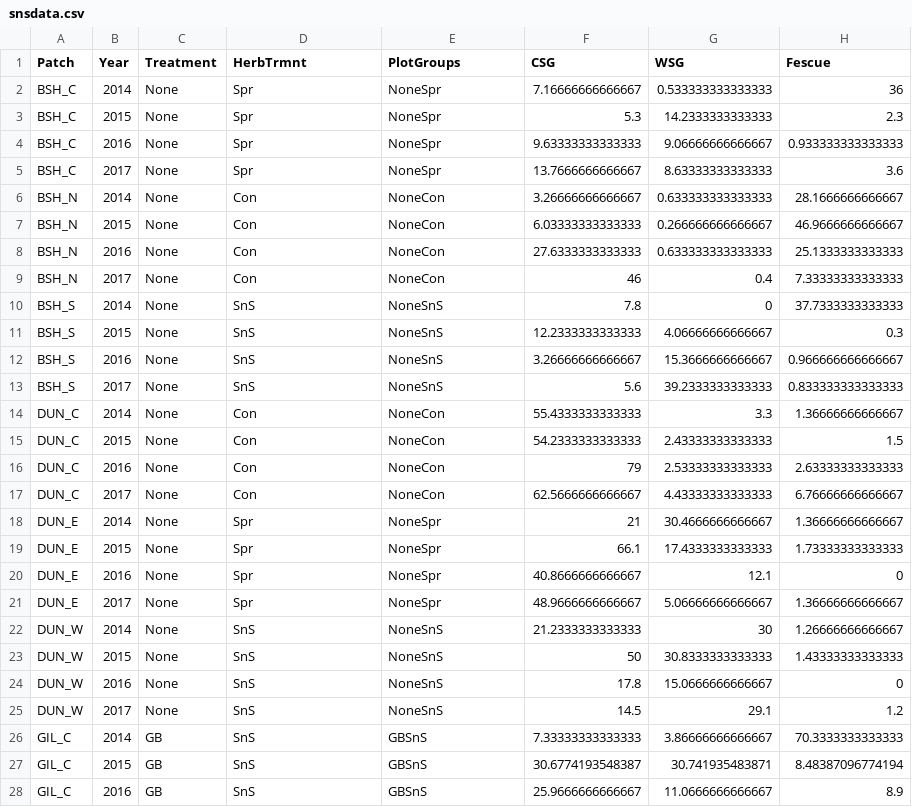
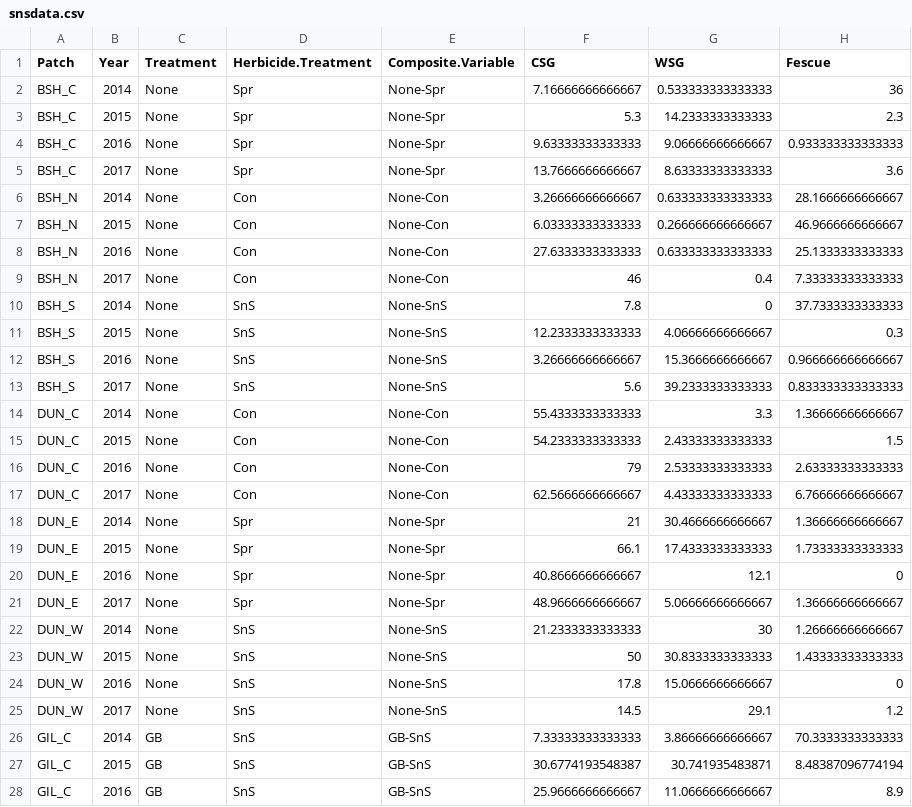
Before and after one commit to njlyon0/collab_coon-daubenmire-herbicide, a CSV file: Data/snsdata.csv, drawn as a sheet; only a part is shown; the diff covers the shown part only; the diff names each change by its address in the sheet, - before the commit and + after, or states it on an @@ line.

Commit message:
Re-named the index folder and re-ran the plotting code with more informative names for created columns

```diff
--- a/Data/snsdata.csv
+++ b/Data/snsdata.csv
-D1: HerbTrmnt
+D1: Herbicide.Treatment
-E1: PlotGroups
+E1: Composite.Variable
-E2:E5 (Composite.Variable): NoneSpr
+E2:E5 (Composite.Variable): None-Spr
-E6:E9 (Composite.Variable): NoneCon
+E6:E9 (Composite.Variable): None-Con
-E10:E13 (Composite.Variable): NoneSnS
+E10:E13 (Composite.Variable): None-SnS
-E14:E17 (Composite.Variable): NoneCon
+E14:E17 (Composite.Variable): None-Con
-E18:E21 (Composite.Variable): NoneSpr
+E18:E21 (Composite.Variable): None-Spr
-E22:E25 (Composite.Variable): NoneSnS
+E22:E25 (Composite.Variable): None-SnS
-E26:E28 (Composite.Variable): GBSnS
+E26:E28 (Composite.Variable): GB-SnS
```
Also changed, not shown: 45 edited cells elsewhere in this file, Data/daubdata_clean.csv, 7 other files.
